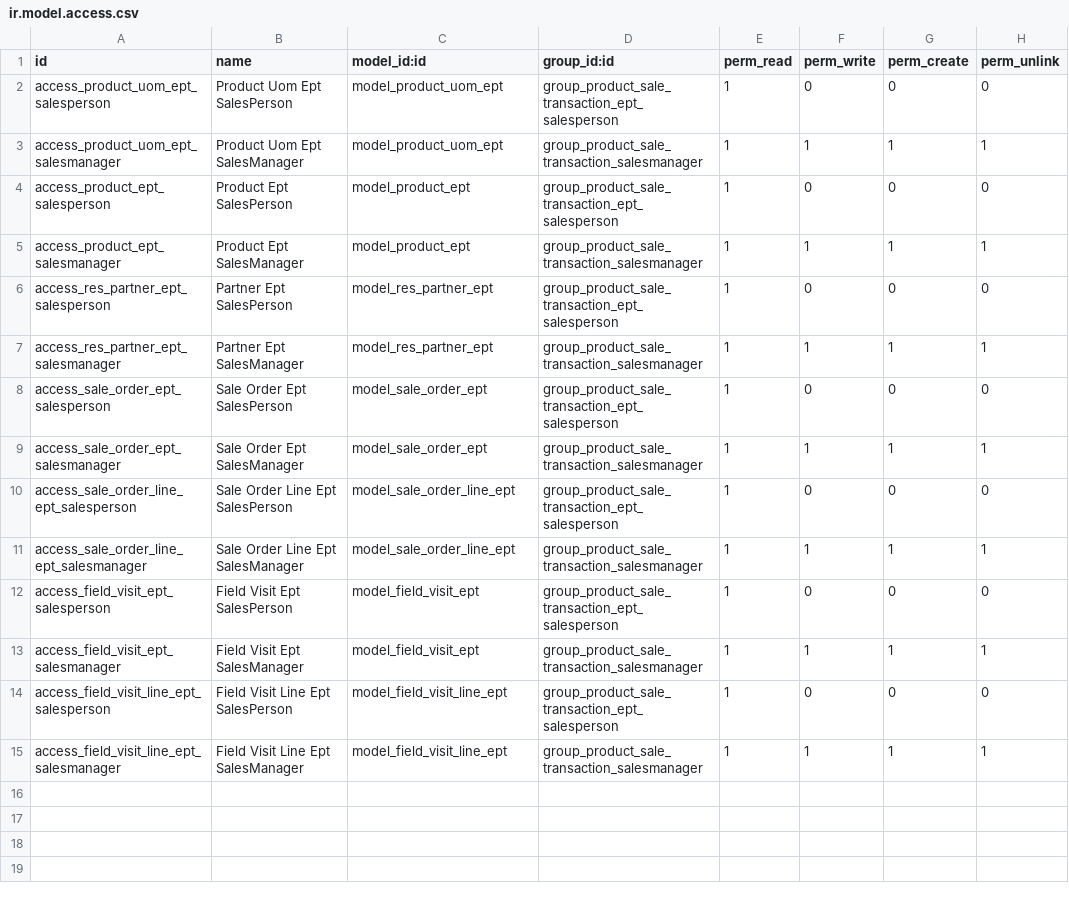
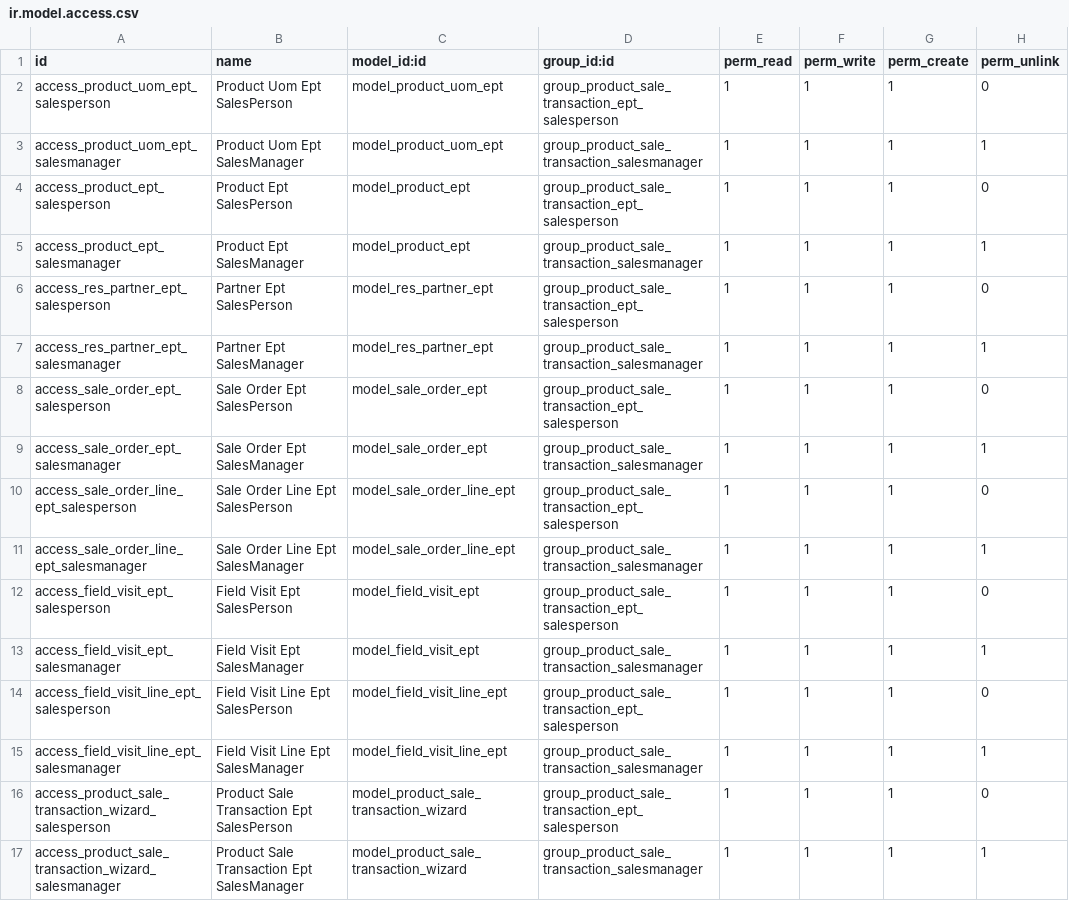
Before and after one commit to yogeshp-emipro/odoo_training_test, a CSV file: product_sale_transaction_ept/security/ir.model.access.csv, drawn as a sheet.

Commit message:
[ADD] Adding new file to product_sale_transaction_ept_module

```diff
--- a/product_sale_transaction_ept/security/ir.model.access.csv
+++ b/product_sale_transaction_ept/security/ir.model.access.csv
@@ -1,15 +1,17 @@
 id,name,model_id:id,group_id:id,perm_read,perm_write,perm_create,perm_unlink
-access_product_uom_ept_salesperson,Product Uom Ept SalesPerson,model_product_uom_ept,group_product_sale_transaction_ept_salesperson,1,0,0,0
+access_product_uom_ept_salesperson,Product Uom Ept SalesPerson,model_product_uom_ept,group_product_sale_transaction_ept_salesperson,1,1,1,0
 access_product_uom_ept_salesmanager,Product Uom Ept SalesManager,model_product_uom_ept,group_product_sale_transaction_salesmanager,1,1,1,1
-access_product_ept_salesperson,Product Ept SalesPerson,model_product_ept,group_product_sale_transaction_ept_salesperson,1,0,0,0
+access_product_ept_salesperson,Product Ept SalesPerson,model_product_ept,group_product_sale_transaction_ept_salesperson,1,1,1,0
 access_product_ept_salesmanager,Product Ept SalesManager,model_product_ept,group_product_sale_transaction_salesmanager,1,1,1,1
-access_res_partner_ept_salesperson,Partner Ept SalesPerson,model_res_partner_ept,group_product_sale_transaction_ept_salesperson,1,0,0,0
+access_res_partner_ept_salesperson,Partner Ept SalesPerson,model_res_partner_ept,group_product_sale_transaction_ept_salesperson,1,1,1,0
 access_res_partner_ept_salesmanager,Partner Ept SalesManager,model_res_partner_ept,group_product_sale_transaction_salesmanager,1,1,1,1
-access_sale_order_ept_salesperson,Sale Order Ept SalesPerson,model_sale_order_ept,group_product_sale_transaction_ept_salesperson,1,0,0,0
+access_sale_order_ept_salesperson,Sale Order Ept SalesPerson,model_sale_order_ept,group_product_sale_transaction_ept_salesperson,1,1,1,0
 access_sale_order_ept_salesmanager,Sale Order Ept SalesManager,model_sale_order_ept,group_product_sale_transaction_salesmanager,1,1,1,1
-access_sale_order_line_ept_salesperson,Sale Order Line Ept SalesPerson,model_sale_order_line_ept,group_product_sale_transaction_ept_salesperson,1,0,0,0
+access_sale_order_line_ept_salesperson,Sale Order Line Ept SalesPerson,model_sale_order_line_ept,group_product_sale_transaction_ept_salesperson,1,1,1,0
 access_sale_order_line_ept_salesmanager,Sale Order Line Ept SalesManager,model_sale_order_line_ept,group_product_sale_transaction_salesmanager,1,1,1,1
-access_field_visit_ept_salesperson,Field Visit Ept SalesPerson,model_field_visit_ept,group_product_sale_transaction_ept_salesperson,1,0,0,0
+access_field_visit_ept_salesperson,Field Visit Ept SalesPerson,model_field_visit_ept,group_product_sale_transaction_ept_salesperson,1,1,1,0
 access_field_visit_ept_salesmanager,Field Visit Ept SalesManager,model_field_visit_ept,group_product_sale_transaction_salesmanager,1,1,1,1
-access_field_visit_line_ept_salesperson,Field Visit Line Ept SalesPerson,model_field_visit_line_ept,group_product_sale_transaction_ept_salesperson,1,0,0,0
+access_field_visit_line_ept_salesperson,Field Visit Line Ept SalesPerson,model_field_visit_line_ept,group_product_sale_transaction_ept_salesperson,1,1,1,0
 access_field_visit_line_ept_salesmanager,Field Visit Line Ept SalesManager,model_field_visit_line_ept,group_product_sale_transaction_salesmanager,1,1,1,1
+access_product_sale_transaction_wizard_salesperson,Product Sale Transaction Ept SalesPerson,model_product_sale_transaction_wizard,group_product_sale_transaction_ept_salesperson,1,1,1,0
+access_product_sale_transaction_wizard_salesmanager,Product Sale Transaction Ept SalesManager,model_product_sale_transaction_wizard,group_product_sale_transaction_salesmanager,1,1,1,1
```
Also changed, not shown: 14 other files.
